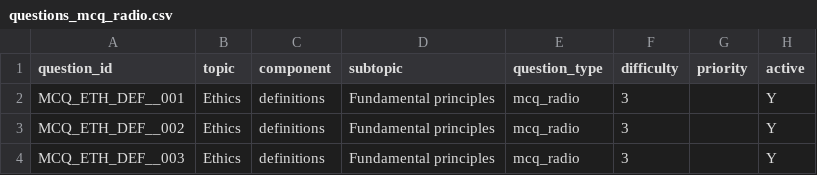
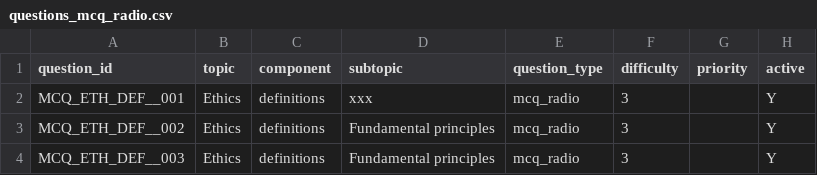
Before and after one commit to Knaderi00/sbr_quiz_app, a CSV file: data/questions/questions_mcq_radio.csv, drawn as a sheet; only a part is shown; the diff names each change by its address in the sheet, - before the commit and + after, or states it on an @@ line.

Commit message:
Update questions_mcq_radio.csv

```diff
--- a/data/questions/questions_mcq_radio.csv
+++ b/data/questions/questions_mcq_radio.csv
-D2 (subtopic): Fundamental principles
+D2 (subtopic): xxx
```
